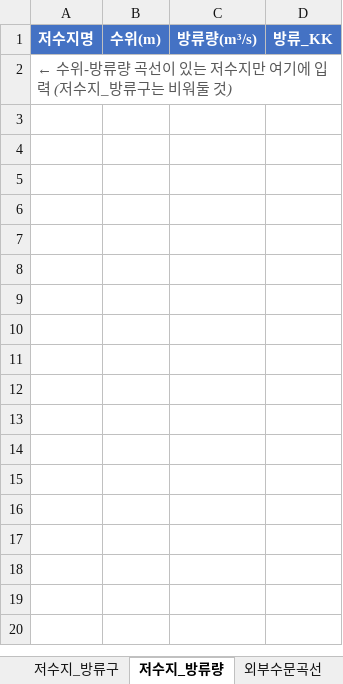
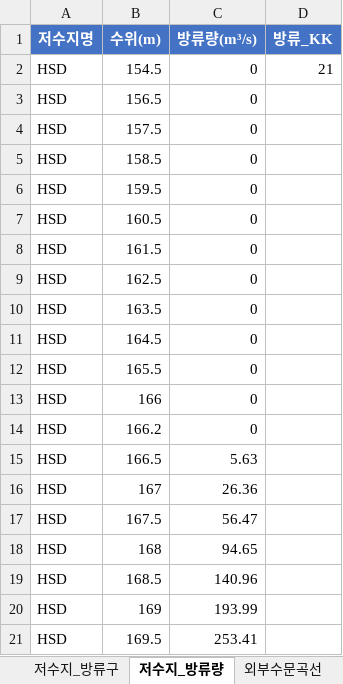
Before and after one commit to sangyongkim/water-automation, an Excel workbook: tools/hec1-auto/src/input.xlsx, sheet 저수지_방류량, drawn as a sheet; values as stored, in another font and other column widths than the file's, no borders; removed rows and columns are numbered as before the commit, all else as after; the diff names each change by its address in the sheet, - before the commit and + after, or states it on an @@ line.

```diff
--- a/tools/hec1-auto/src/input.xlsx (sheet 저수지_방류량)
+++ b/tools/hec1-auto/src/input.xlsx (sheet 저수지_방류량)
-row 2: ← 수위-방류량 곡선이 있는 저수지만 여기에 입력 (저수지_방류구는 비워둘 것)
+row 2: HSD | 154.5 | 0 | 21
+row 3: HSD | 156.5 | 0
+row 4: HSD | 157.5 | 0
+row 5: HSD | 158.5 | 0
+row 6: HSD | 159.5 | 0
+row 7: HSD | 160.5 | 0
+row 8: HSD | 161.5 | 0
+row 9: HSD | 162.5 | 0
+row 10: HSD | 163.5 | 0
+row 11: HSD | 164.5 | 0
+row 12: HSD | 165.5 | 0
+row 13: HSD | 166 | 0
+row 14: HSD | 166.2 | 0
+row 15: HSD | 166.5 | 5.63
+row 16: HSD | 167 | 26.36
+row 17: HSD | 167.5 | 56.47
+row 18: HSD | 168 | 94.65
+row 19: HSD | 168.5 | 140.96
+row 20: HSD | 169 | 193.99
+row 21: HSD | 169.5 | 253.41
```
Also changed, not shown: sheet 관측소_강우강도식, sheet 저수지_저류량, sheet 유역네트워크, sheet 지속기간, sheet 유역_관측소가중치, sheet 출력소, 4 more sheets, 7 other files.
